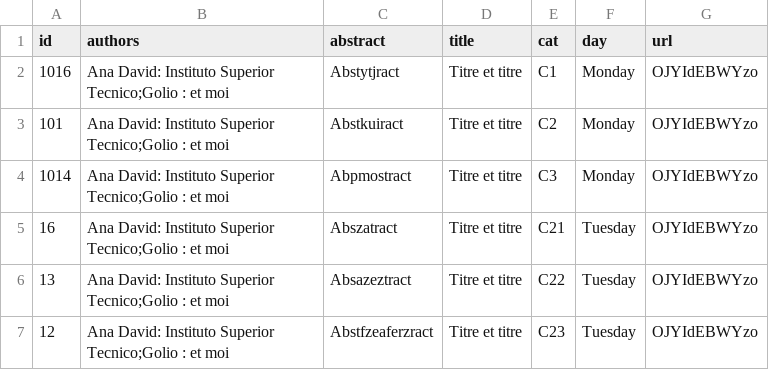
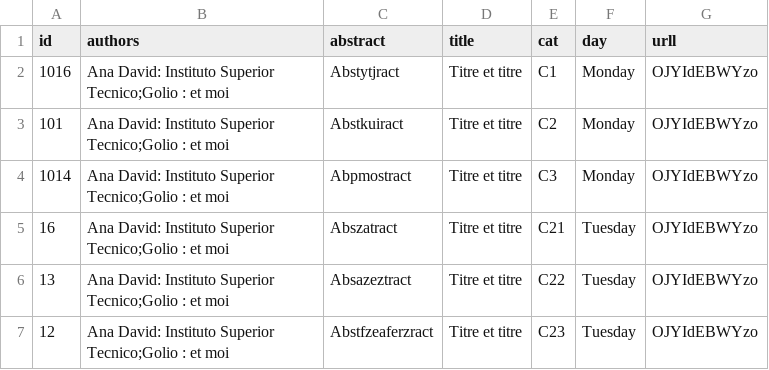
Before and after one commit to ieeevr/dev, a CSV file: _data/posters.csv, drawn as a sheet.

Commit message:
Update posters.csv

```diff
--- a/_data/posters.csv
+++ b/_data/posters.csv
@@ -1,2 +1,2 @@
-id,authors,abstract,title,cat,day,url
+id,authors,abstract,title,cat,day,urll
 1016,"Ana David: Instituto Superior Tecnico;Golio : et moi","Abstytjract","Titre et titre","C1",Monday,OJYIdEBWYzo
```
